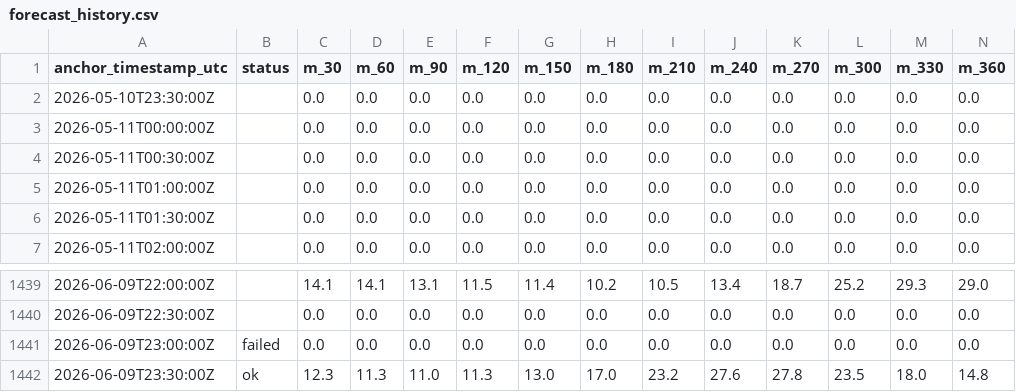
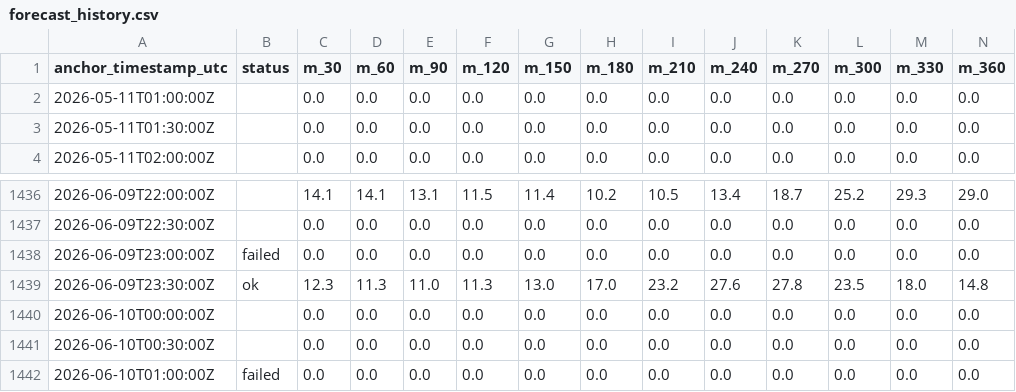
Before and after one commit to eunsu-park/ap-prediction, a CSV file: site/data/forecast_history.csv, drawn as a sheet; only a part is shown, gaps mark what is left out; removed rows and columns are numbered as before the commit, all else as after; rows hold the shown columns only; the diff names each change by its address in the sheet, - before the commit and + after, or states it on an @@ line.

```diff
--- a/site/data/forecast_history.csv
+++ b/site/data/forecast_history.csv
-row 2: 2026-05-10T23:30:00Z |  | 0.0 | 0.0 | 0.0 | 0.0 | 0.0 | 0.0 | 0.0 | 0.0 | 0.0 | 0.0 | 0.0 | 0.0
-row 3: 2026-05-11T00:00:00Z |  | 0.0 | 0.0 | 0.0 | 0.0 | 0.0 | 0.0 | 0.0 | 0.0 | 0.0 | 0.0 | 0.0 | 0.0
-row 4: 2026-05-11T00:30:00Z |  | 0.0 | 0.0 | 0.0 | 0.0 | 0.0 | 0.0 | 0.0 | 0.0 | 0.0 | 0.0 | 0.0 | 0.0
+row 1440: 2026-06-10T00:00:00Z |  | 0.0 | 0.0 | 0.0 | 0.0 | 0.0 | 0.0 | 0.0 | 0.0 | 0.0 | 0.0 | 0.0 | 0.0
+row 1441: 2026-06-10T00:30:00Z |  | 0.0 | 0.0 | 0.0 | 0.0 | 0.0 | 0.0 | 0.0 | 0.0 | 0.0 | 0.0 | 0.0 | 0.0
+row 1442: 2026-06-10T01:00:00Z | failed | 0.0 | 0.0 | 0.0 | 0.0 | 0.0 | 0.0 | 0.0 | 0.0 | 0.0 | 0.0 | 0.0 | 0.0
```
Also changed, not shown: 2 other files.
